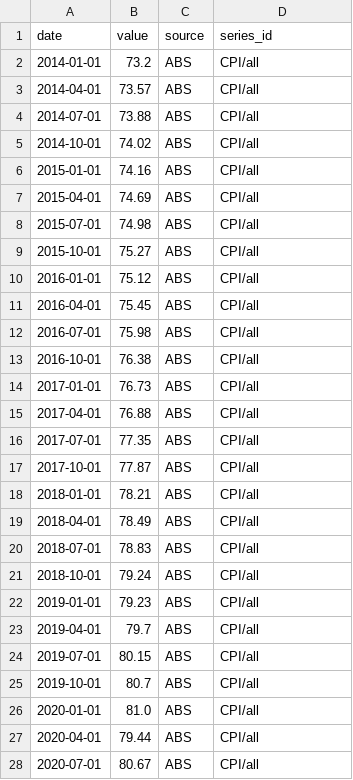
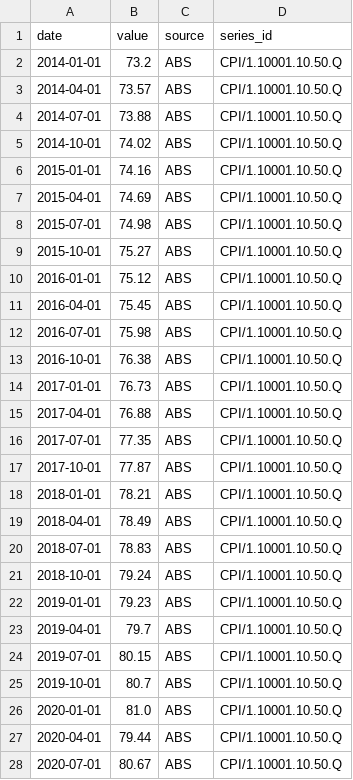
Before and after one commit to 0xLeathery/rba-hawko-meter, a CSV file: data/abs_cpi.csv, drawn as a sheet; only a part is shown; the diff covers the shown part only.

Commit message:
fix(pipeline): finish ABS config contract and CPI series lineage
Drop vestigial empty filters from ABS_CONFIG so the SDMX key is the only
series selector. Normalize abs_cpi.csv away from mixed CPI/all ids (quarterly
history as .Q, live monthly as .M). Tighten unit tests to assert production
CPI config is what HTTP receives.

```diff
--- a/data/abs_cpi.csv
+++ b/data/abs_cpi.csv
@@ -1,28 +1,28 @@
 date,value,source,series_id
-2014-01-01,73.2,ABS,CPI/all
-2014-04-01,73.57,ABS,CPI/all
-2014-07-01,73.88,ABS,CPI/all
-2014-10-01,74.02,ABS,CPI/all
-2015-01-01,74.16,ABS,CPI/all
-2015-04-01,74.69,ABS,CPI/all
-2015-07-01,74.98,ABS,CPI/all
-2015-10-01,75.27,ABS,CPI/all
-2016-01-01,75.12,ABS,CPI/all
-2016-04-01,75.45,ABS,CPI/all
-2016-07-01,75.98,ABS,CPI/all
-2016-10-01,76.38,ABS,CPI/all
-2017-01-01,76.73,ABS,CPI/all
-2017-04-01,76.88,ABS,CPI/all
-2017-07-01,77.35,ABS,CPI/all
-2017-10-01,77.87,ABS,CPI/all
-2018-01-01,78.21,ABS,CPI/all
-2018-04-01,78.49,ABS,CPI/all
-2018-07-01,78.83,ABS,CPI/all
-2018-10-01,79.24,ABS,CPI/all
-2019-01-01,79.23,ABS,CPI/all
-2019-04-01,79.7,ABS,CPI/all
-2019-07-01,80.15,ABS,CPI/all
-2019-10-01,80.7,ABS,CPI/all
-2020-01-01,81.0,ABS,CPI/all
-2020-04-01,79.44,ABS,CPI/all
-2020-07-01,80.67,ABS,CPI/all
+2014-01-01,73.2,ABS,CPI/1.10001.10.50.Q
+2014-04-01,73.57,ABS,CPI/1.10001.10.50.Q
+2014-07-01,73.88,ABS,CPI/1.10001.10.50.Q
+2014-10-01,74.02,ABS,CPI/1.10001.10.50.Q
+2015-01-01,74.16,ABS,CPI/1.10001.10.50.Q
+2015-04-01,74.69,ABS,CPI/1.10001.10.50.Q
+2015-07-01,74.98,ABS,CPI/1.10001.10.50.Q
+2015-10-01,75.27,ABS,CPI/1.10001.10.50.Q
+2016-01-01,75.12,ABS,CPI/1.10001.10.50.Q
+2016-04-01,75.45,ABS,CPI/1.10001.10.50.Q
+2016-07-01,75.98,ABS,CPI/1.10001.10.50.Q
+2016-10-01,76.38,ABS,CPI/1.10001.10.50.Q
+2017-01-01,76.73,ABS,CPI/1.10001.10.50.Q
+2017-04-01,76.88,ABS,CPI/1.10001.10.50.Q
+2017-07-01,77.35,ABS,CPI/1.10001.10.50.Q
+2017-10-01,77.87,ABS,CPI/1.10001.10.50.Q
+2018-01-01,78.21,ABS,CPI/1.10001.10.50.Q
+2018-04-01,78.49,ABS,CPI/1.10001.10.50.Q
+2018-07-01,78.83,ABS,CPI/1.10001.10.50.Q
+2018-10-01,79.24,ABS,CPI/1.10001.10.50.Q
+2019-01-01,79.23,ABS,CPI/1.10001.10.50.Q
+2019-04-01,79.7,ABS,CPI/1.10001.10.50.Q
+2019-07-01,80.15,ABS,CPI/1.10001.10.50.Q
+2019-10-01,80.7,ABS,CPI/1.10001.10.50.Q
+2020-01-01,81.0,ABS,CPI/1.10001.10.50.Q
+2020-04-01,79.44,ABS,CPI/1.10001.10.50.Q
+2020-07-01,80.67,ABS,CPI/1.10001.10.50.Q
```
Also changed, not shown: 14 edited cells elsewhere in this file, 2 other files.
